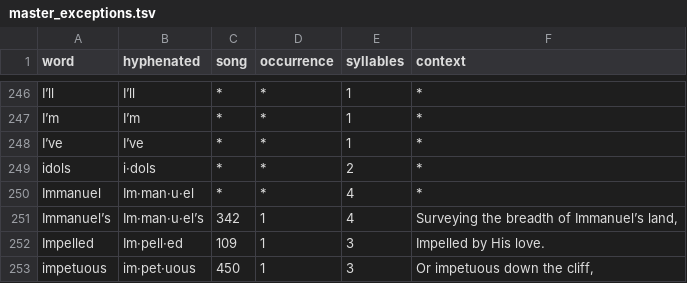
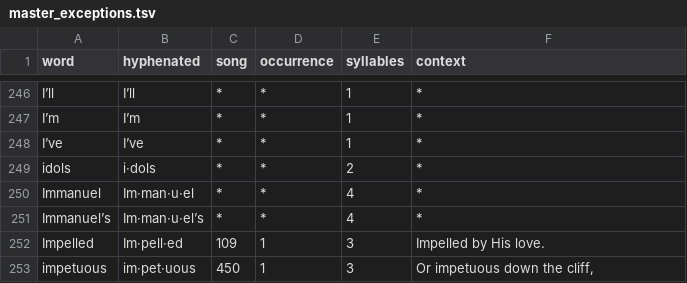
Before and after one commit to Sacred-Harp-Publishing-Company/2025-edition, a TSV file: data/hyphenation/master_exceptions.tsv, drawn as a sheet; only a part is shown, gaps mark what is left out.

Commit message:
update standard exceptions

```diff
--- a/data/hyphenation/master_exceptions.tsv
+++ b/data/hyphenation/master_exceptions.tsv
@@ -250,3 +250,3 @@ idols	i·dols	*	*	2	*
 Immanuel	Im·man·u·el	*	*	4	*
-Immanuel’s	Im·man·u·el’s	342	1	4	"Surveying the breadth of Immanuel’s land,"
+Immanuel’s	Im·man·u·el’s	*	*	4	*
 Impelled	Im·pell·ed	109	1	3	Impelled by His love.
```
